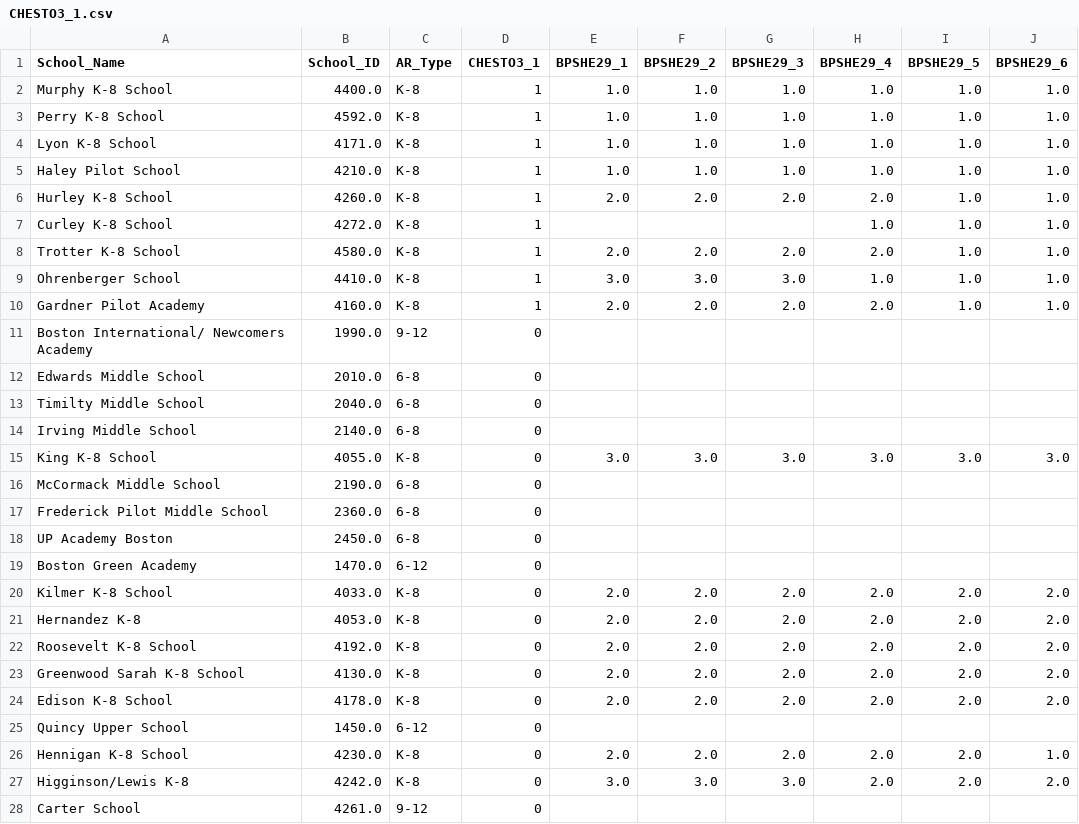
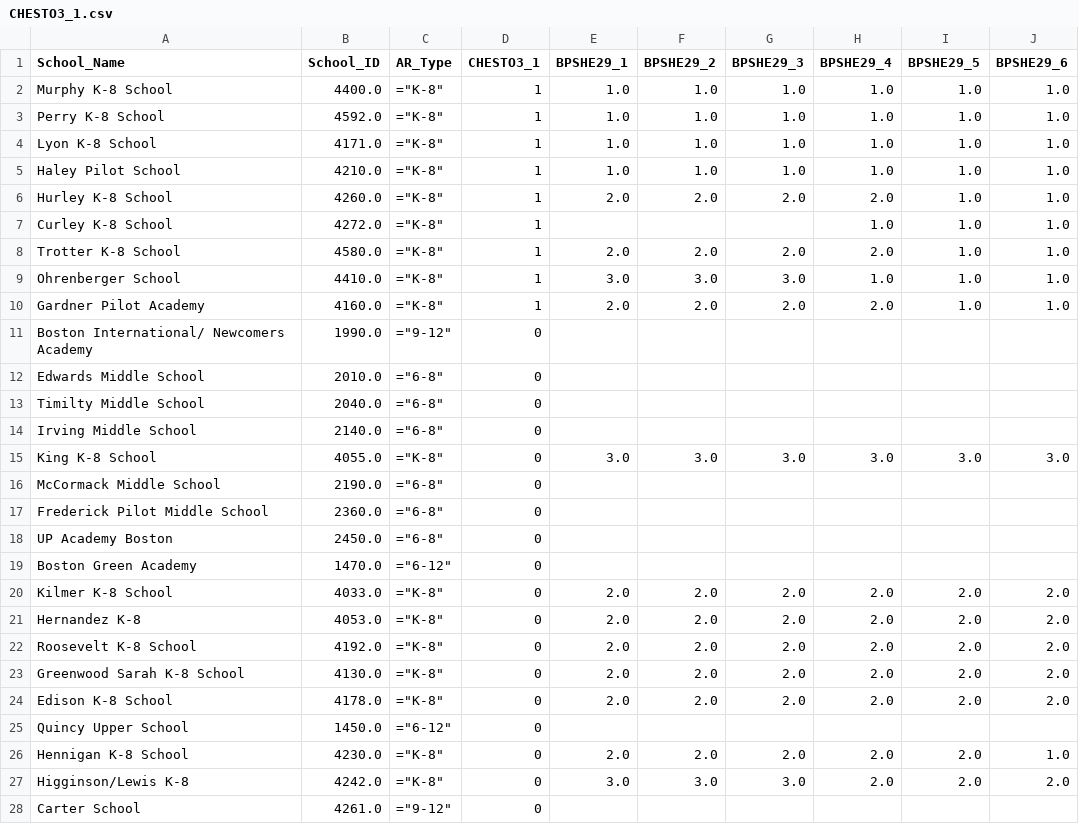
Before and after one commit to aeppacher/CHE-Crosswalk, a CSV file: output_files/CHESTO3_1.csv, drawn as a sheet; only a part is shown; the diff covers the shown part only.

```diff
--- a/output_files/CHESTO3_1.csv
+++ b/output_files/CHESTO3_1.csv
@@ -1,28 +1,28 @@
 School_Name,School_ID,AR_Type,CHESTO3_1,BPSHE29_1,BPSHE29_2,BPSHE29_3,BPSHE29_4,BPSHE29_5,BPSHE29_6
-Murphy K-8 School,4400.0,K-8,1,1.0,1.0,1.0,1.0,1.0,1.0
-Perry K-8 School,4592.0,K-8,1,1.0,1.0,1.0,1.0,1.0,1.0
-Lyon K-8 School,4171.0,K-8,1,1.0,1.0,1.0,1.0,1.0,1.0
-Haley Pilot School,4210.0,K-8,1,1.0,1.0,1.0,1.0,1.0,1.0
-Hurley K-8 School,4260.0,K-8,1,2.0,2.0,2.0,2.0,1.0,1.0
-Curley K-8 School,4272.0,K-8,1,,,,1.0,1.0,1.0
-Trotter K-8 School,4580.0,K-8,1,2.0,2.0,2.0,2.0,1.0,1.0
-Ohrenberger School,4410.0,K-8,1,3.0,3.0,3.0,1.0,1.0,1.0
-Gardner Pilot Academy,4160.0,K-8,1,2.0,2.0,2.0,2.0,1.0,1.0
-Boston International/ Newcomers Academy,1990.0,9-12,0,,,,,,
-Edwards Middle School,2010.0,6-8,0,,,,,,
-Timilty Middle School,2040.0,6-8,0,,,,,,
-Irving Middle School,2140.0,6-8,0,,,,,,
-King K-8 School,4055.0,K-8,0,3.0,3.0,3.0,3.0,3.0,3.0
-McCormack Middle School,2190.0,6-8,0,,,,,,
-Frederick Pilot Middle School,2360.0,6-8,0,,,,,,
-UP Academy Boston,2450.0,6-8,0,,,,,,
-Boston Green Academy,1470.0,6-12,0,,,,,,
-Kilmer K-8 School,4033.0,K-8,0,2.0,2.0,2.0,2.0,2.0,2.0
-Hernandez K-8,4053.0,K-8,0,2.0,2.0,2.0,2.0,2.0,2.0
-Roosevelt K-8 School,4192.0,K-8,0,2.0,2.0,2.0,2.0,2.0,2.0
-Greenwood Sarah K-8 School,4130.0,K-8,0,2.0,2.0,2.0,2.0,2.0,2.0
-Edison K-8 School,4178.0,K-8,0,2.0,2.0,2.0,2.0,2.0,2.0
-Quincy Upper School,1450.0,6-12,0,,,,,,
-Hennigan K-8 School,4230.0,K-8,0,2.0,2.0,2.0,2.0,2.0,1.0
-Higginson/Lewis K-8,4242.0,K-8,0,3.0,3.0,3.0,2.0,2.0,2.0
-Carter School,4261.0,9-12,0,,,,,,
+Murphy K-8 School,4400.0,"=""K-8""",1,1.0,1.0,1.0,1.0,1.0,1.0
+Perry K-8 School,4592.0,"=""K-8""",1,1.0,1.0,1.0,1.0,1.0,1.0
+Lyon K-8 School,4171.0,"=""K-8""",1,1.0,1.0,1.0,1.0,1.0,1.0
+Haley Pilot School,4210.0,"=""K-8""",1,1.0,1.0,1.0,1.0,1.0,1.0
+Hurley K-8 School,4260.0,"=""K-8""",1,2.0,2.0,2.0,2.0,1.0,1.0
+Curley K-8 School,4272.0,"=""K-8""",1,,,,1.0,1.0,1.0
+Trotter K-8 School,4580.0,"=""K-8""",1,2.0,2.0,2.0,2.0,1.0,1.0
+Ohrenberger School,4410.0,"=""K-8""",1,3.0,3.0,3.0,1.0,1.0,1.0
+Gardner Pilot Academy,4160.0,"=""K-8""",1,2.0,2.0,2.0,2.0,1.0,1.0
+Boston International/ Newcomers Academy,1990.0,"=""9-12""",0,,,,,,
+Edwards Middle School,2010.0,"=""6-8""",0,,,,,,
+Timilty Middle School,2040.0,"=""6-8""",0,,,,,,
+Irving Middle School,2140.0,"=""6-8""",0,,,,,,
+King K-8 School,4055.0,"=""K-8""",0,3.0,3.0,3.0,3.0,3.0,3.0
+McCormack Middle School,2190.0,"=""6-8""",0,,,,,,
+Frederick Pilot Middle School,2360.0,"=""6-8""",0,,,,,,
+UP Academy Boston,2450.0,"=""6-8""",0,,,,,,
+Boston Green Academy,1470.0,"=""6-12""",0,,,,,,
+Kilmer K-8 School,4033.0,"=""K-8""",0,2.0,2.0,2.0,2.0,2.0,2.0
+Hernandez K-8,4053.0,"=""K-8""",0,2.0,2.0,2.0,2.0,2.0,2.0
+Roosevelt K-8 School,4192.0,"=""K-8""",0,2.0,2.0,2.0,2.0,2.0,2.0
+Greenwood Sarah K-8 School,4130.0,"=""K-8""",0,2.0,2.0,2.0,2.0,2.0,2.0
+Edison K-8 School,4178.0,"=""K-8""",0,2.0,2.0,2.0,2.0,2.0,2.0
+Quincy Upper School,1450.0,"=""6-12""",0,,,,,,
+Hennigan K-8 School,4230.0,"=""K-8""",0,2.0,2.0,2.0,2.0,2.0,1.0
+Higginson/Lewis K-8,4242.0,"=""K-8""",0,3.0,3.0,3.0,2.0,2.0,2.0
+Carter School,4261.0,"=""9-12""",0,,,,,,
```
Also changed, not shown: 105 edited cells elsewhere in this file, output_files/CHEIMO1_1.csv, output_files/CHEIMO1_2.csv, 28 other files.
